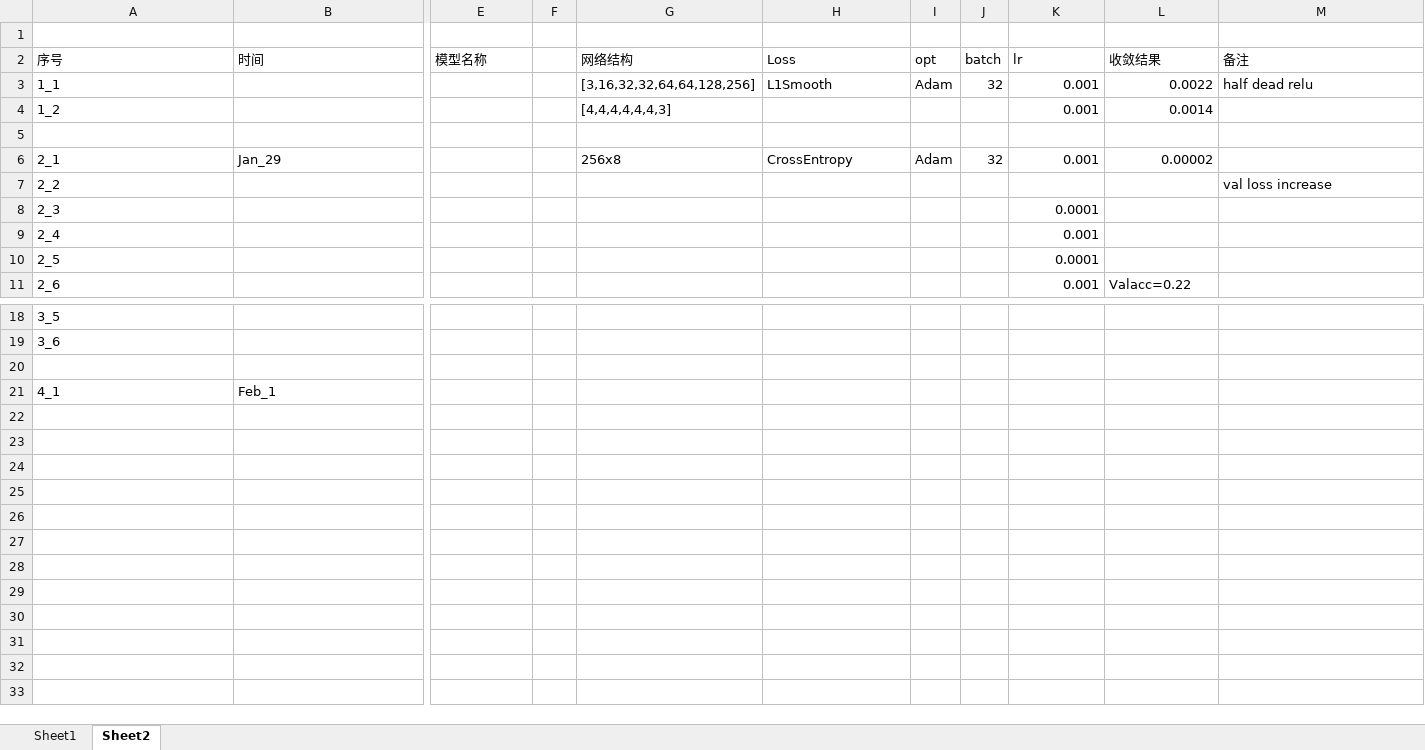
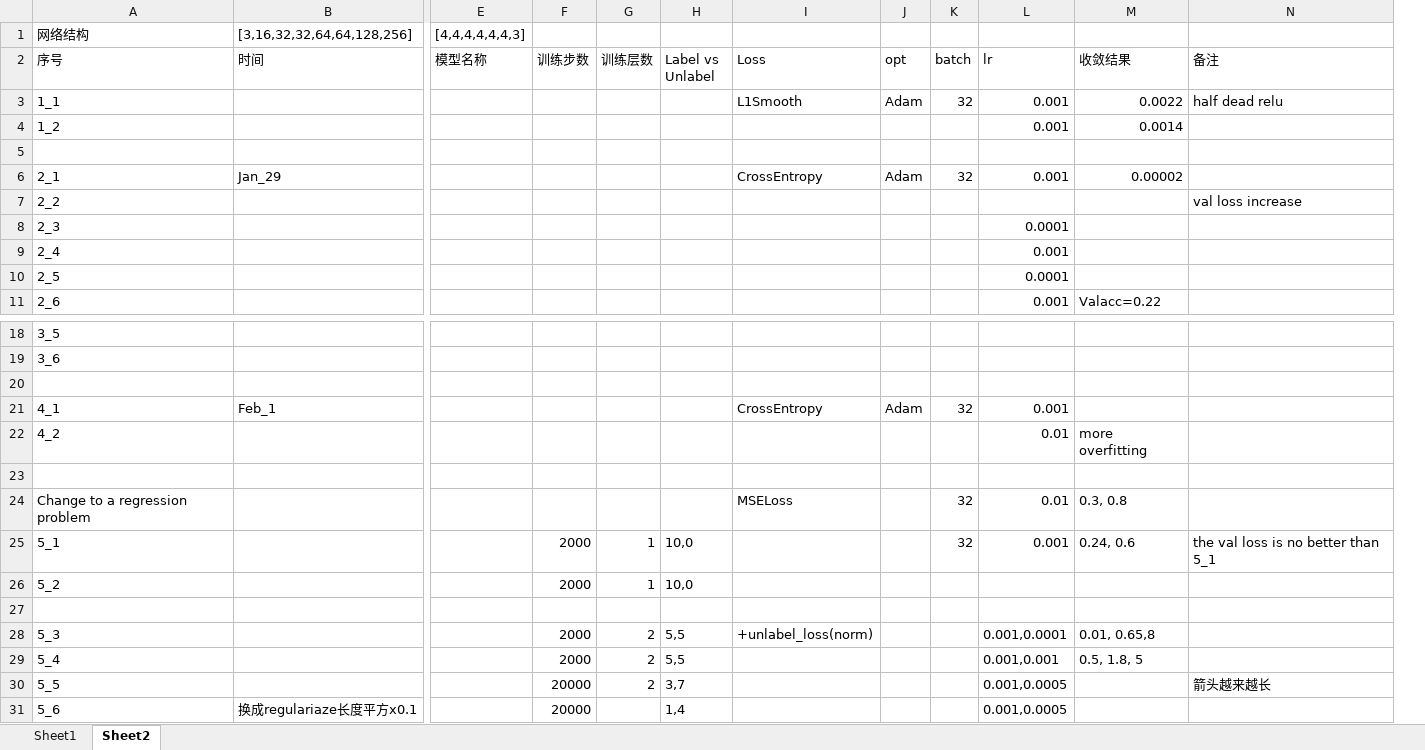
Before and after one commit to Amigoshan/facing_ed_pred, an Excel workbook: exp_notes.xlsx, sheet Sheet2, drawn as a sheet; only a part is shown, gaps mark what is left out; values as stored, in another font and other column widths than the file's, no borders; removed rows and columns are numbered as before the commit, all else as after; rows hold the shown columns only; the diff names each change by its address in the sheet, - before the commit and + after, or states it on an @@ line.

Commit message:
facing semi regression

```diff
--- a/exp_notes.xlsx (sheet Sheet2)
+++ b/exp_notes.xlsx (sheet Sheet2)
-column F, empty
-column G (网络结构), rows 3-6: [3,16,32,32,64,64,128,256] | [4,4,4,4,4,4,3] |  | 256x8
+column F (训练步数), empty
+column G (训练层数), empty
+column H (Label vs Unlabel), empty
-row 1: (empty)
+row 1: 网络结构 | [3,16,32,32,64,64,128,256] | [4,4,4,4,4,4,3]
-I21 (Loss): (empty)
+I21 (Loss): CrossEntropy
-J21 (opt): (empty)
+J21 (opt): Adam
-K21 (batch): (empty)
+K21 (batch): 32
-L21 (lr): (empty)
+L21 (lr): 0.001
+row 22: 4_2 |  |  |  |  |  |  |  |  | 0.01 | more overfitting
+row 23: (empty)
+row 24: Change to a regression problem |  |  |  |  |  | MSELoss |  | 32 | 0.01 | 0.3, 0.8
+row 25: 5_1 |  |  | 2000 | 1 | 10,0 |  |  | 32 | 0.001 | 0.24, 0.6 | the val loss is no better than 5_1
+row 26: 5_2 |  |  | 2000 | 1 | 10,0
+row 27: (empty)
+row 28: 5_3 |  |  | 2000 | 2 | 5,5 | +unlabel_loss(norm) |  |  | 0.001,0.0001 | 0.01, 0.65,8
+row 29: 5_4 |  |  | 2000 | 2 | 5,5 |  |  |  | 0.001,0.001 | 0.5, 1.8, 5
+row 30: 5_5 |  |  | 20000 | 2 | 3,7 |  |  |  | 0.001,0.0005 |  | 箭头越来越长
+row 31: 5_6 | 换成regulariaze长度平方x0.1 |  | 20000 |  | 1,4 |  |  |  | 0.001,0.0005
```
Also changed, not shown: 8 other files.
